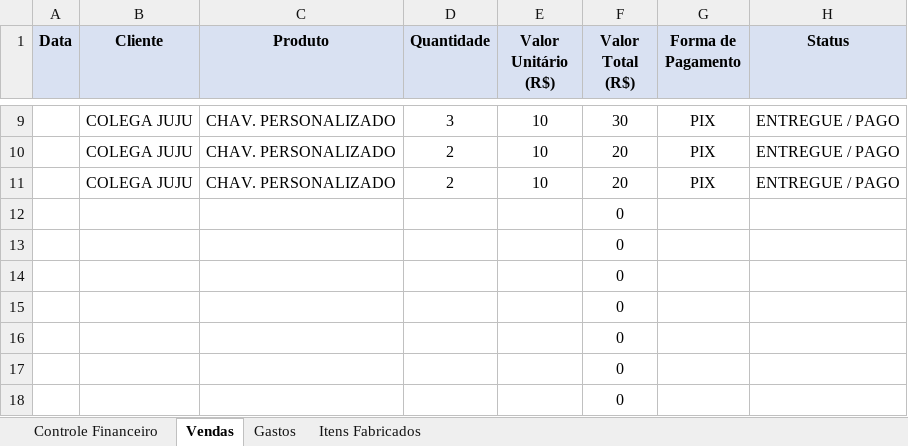
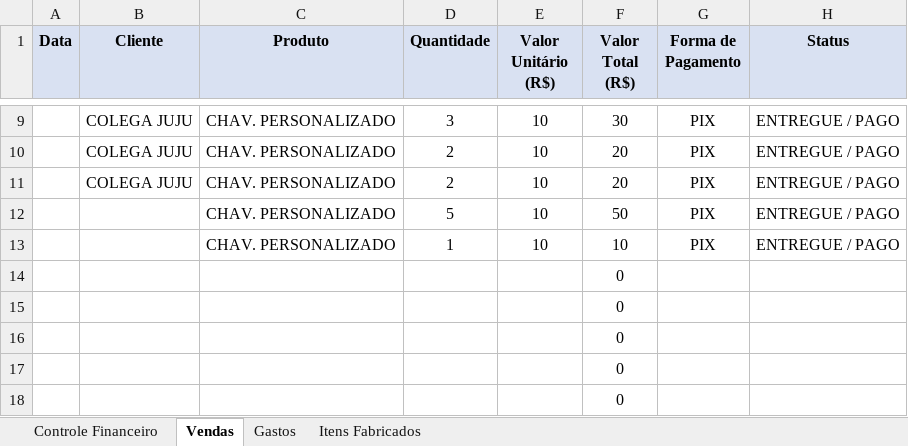
Before and after one commit to ClaudioSperb/impressao-3D, an Excel workbook: Impressao 3D/Planilha_Conexao_3D_Criativa.xlsx, sheet Vendas, drawn as a sheet; only a part is shown, gaps mark what is left out; values as stored, in another font and other column widths than the file's, no borders; removed rows and columns are numbered as before the commit, all else as after; the diff names each change by its address in the sheet, - before the commit and + after, or states it on an @@ line.

```diff
--- a/Impressao 3D/Planilha_Conexao_3D_Criativa.xlsx (sheet Vendas)
+++ b/Impressao 3D/Planilha_Conexao_3D_Criativa.xlsx (sheet Vendas)
-row 12:  |  |  |  |  | 0
-row 13:  |  |  |  |  | 0
+row 12:  |  | CHAV. PERSONALIZADO | 5 | 10 | 50 | PIX | ENTREGUE / PAGO
+row 13:  |  | CHAV. PERSONALIZADO | 1 | 10 | 10 | PIX | ENTREGUE / PAGO
```
Also changed, not shown: 1 other file.
